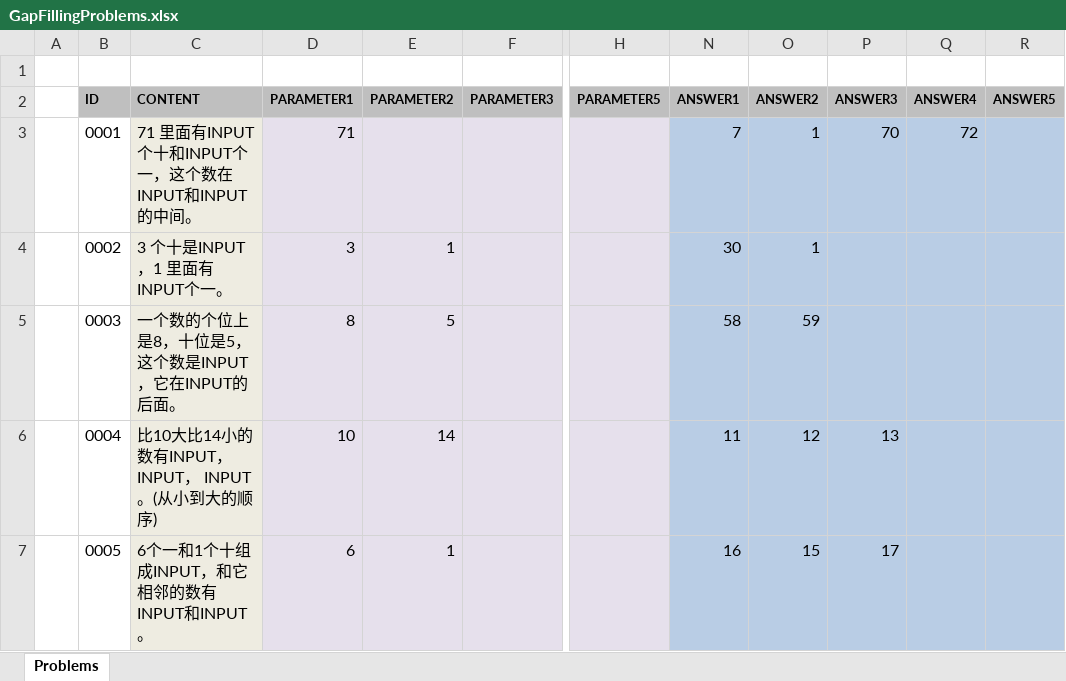
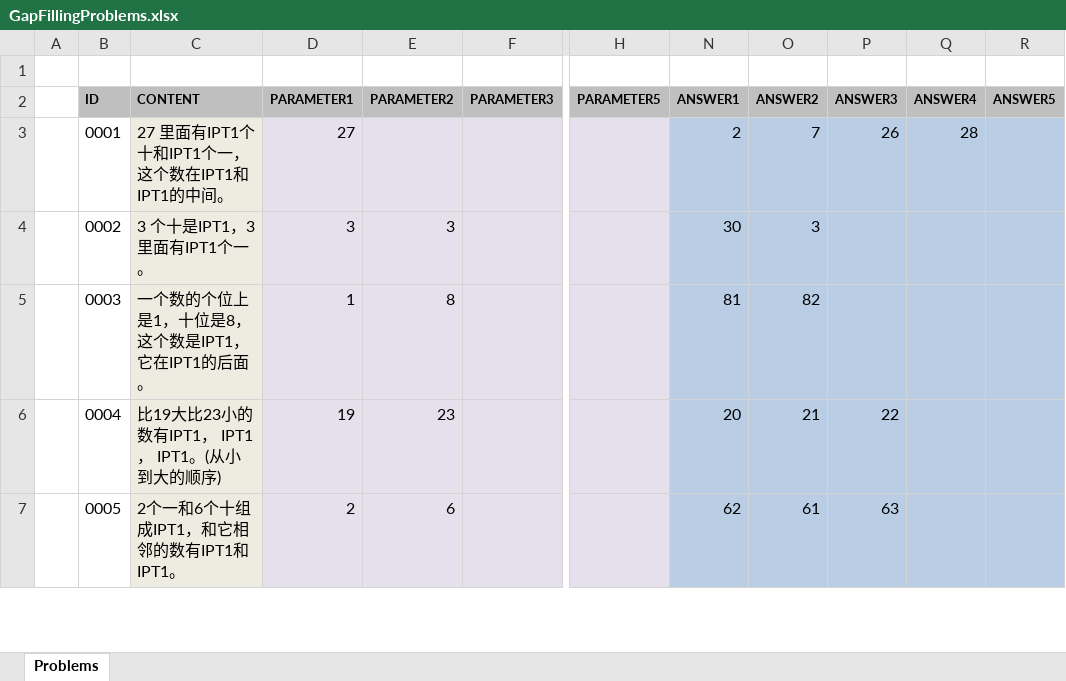
Before and after one commit to TonyZhangshi81/MyMathSheets, an Excel workbook: Tools/MathWordProblemsConsoleApp/App_Data/GapFillingProblems.xlsx, sheet Problems, drawn as a sheet; only a part is shown, gaps mark what is left out; values as stored, in another font and other column widths than the file's, no borders; the diff covers the shown part only; the diff names each change by its address in the sheet, - before the commit and + after, or states it on an @@ line.

```diff
--- a/Tools/MathWordProblemsConsoleApp/App_Data/GapFillingProblems.xlsx (sheet Problems)
+++ b/Tools/MathWordProblemsConsoleApp/App_Data/GapFillingProblems.xlsx (sheet Problems)
-C3 (CONTENT): 71 里面有INPUT个十和INPUT个一，这个数在INPUT和INPUT的中间。
+C3 (CONTENT): 27 里面有IPT1个十和IPT1个一，这个数在IPT1和IPT1的中间。
-D3 (PARAMETER1): 71
+D3 (PARAMETER1): 27
-N3 (ANSWER1): 7
+N3 (ANSWER1): 2
-O3 (ANSWER2): 1
+O3 (ANSWER2): 7
-P3 (ANSWER3): 70
+P3 (ANSWER3): 26
-Q3 (ANSWER4): 72
+Q3 (ANSWER4): 28
-C4 (CONTENT): 3 个十是INPUT，1 里面有INPUT个一。
+C4 (CONTENT): 3 个十是IPT1，3 里面有IPT1个一。
-E4 (PARAMETER2): 1
+E4 (PARAMETER2): 3
-O4 (ANSWER2): 1
+O4 (ANSWER2): 3
-C5 (CONTENT): 一个数的个位上是8，十位是5，这个数是INPUT，它在INPUT的后面。
+C5 (CONTENT): 一个数的个位上是1，十位是8，这个数是IPT1，它在IPT1的后面。
-D5 (PARAMETER1): 8
+D5 (PARAMETER1): 1
-E5 (PARAMETER2): 5
+E5 (PARAMETER2): 8
-N5 (ANSWER1): 58
+N5 (ANSWER1): 81
-O5 (ANSWER2): 59
+O5 (ANSWER2): 82
-C6 (CONTENT): 比10大比14小的数有INPUT， INPUT， INPUT。(从小到大的顺序)
+C6 (CONTENT): 比19大比23小的数有IPT1， IPT1， IPT1。(从小到大的顺序)
-D6 (PARAMETER1): 10
+D6 (PARAMETER1): 19
-E6 (PARAMETER2): 14
+E6 (PARAMETER2): 23
-N6 (ANSWER1): 11
+N6 (ANSWER1): 20
-O6 (ANSWER2): 12
+O6 (ANSWER2): 21
-P6 (ANSWER3): 13
+P6 (ANSWER3): 22
-C7 (CONTENT): 6个一和1个十组成INPUT，和它相邻的数有INPUT和INPUT。
+C7 (CONTENT): 2个一和6个十组成IPT1，和它相邻的数有IPT1和IPT1。
-D7 (PARAMETER1): 6
+D7 (PARAMETER1): 2
-E7 (PARAMETER2): 1
+E7 (PARAMETER2): 6
-N7 (ANSWER1): 16
+N7 (ANSWER1): 62
-O7 (ANSWER2): 15
+O7 (ANSWER2): 61
-P7 (ANSWER3): 17
+P7 (ANSWER3): 63
```
Also changed, not shown: 6 added rows and 365 edited cells elsewhere in this sheet, 18 other files.
